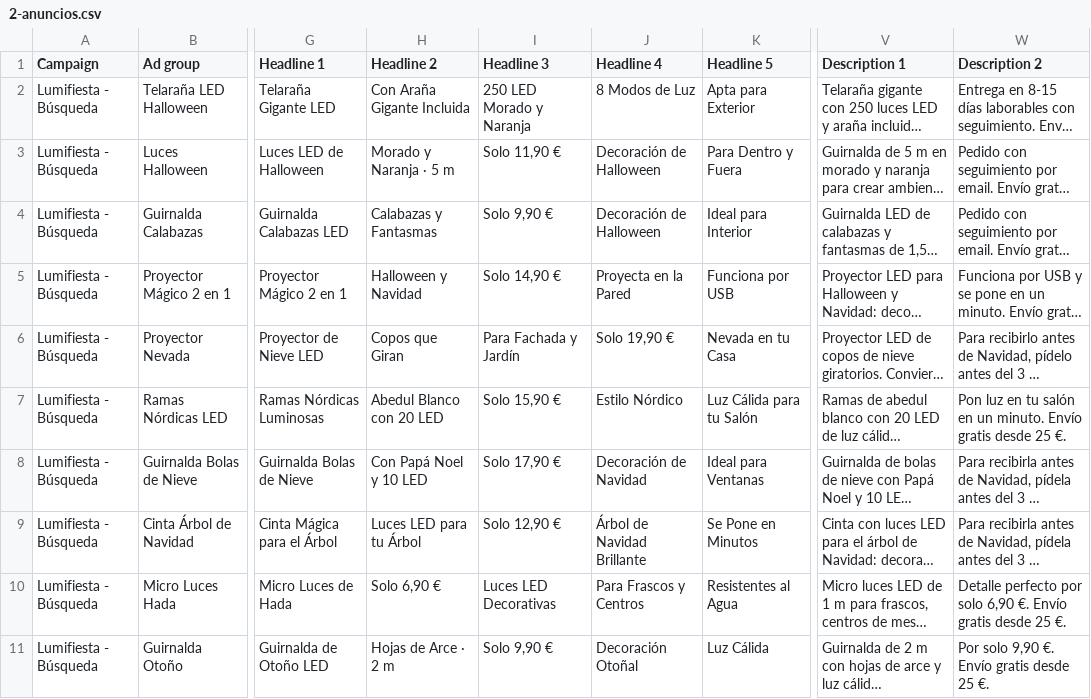
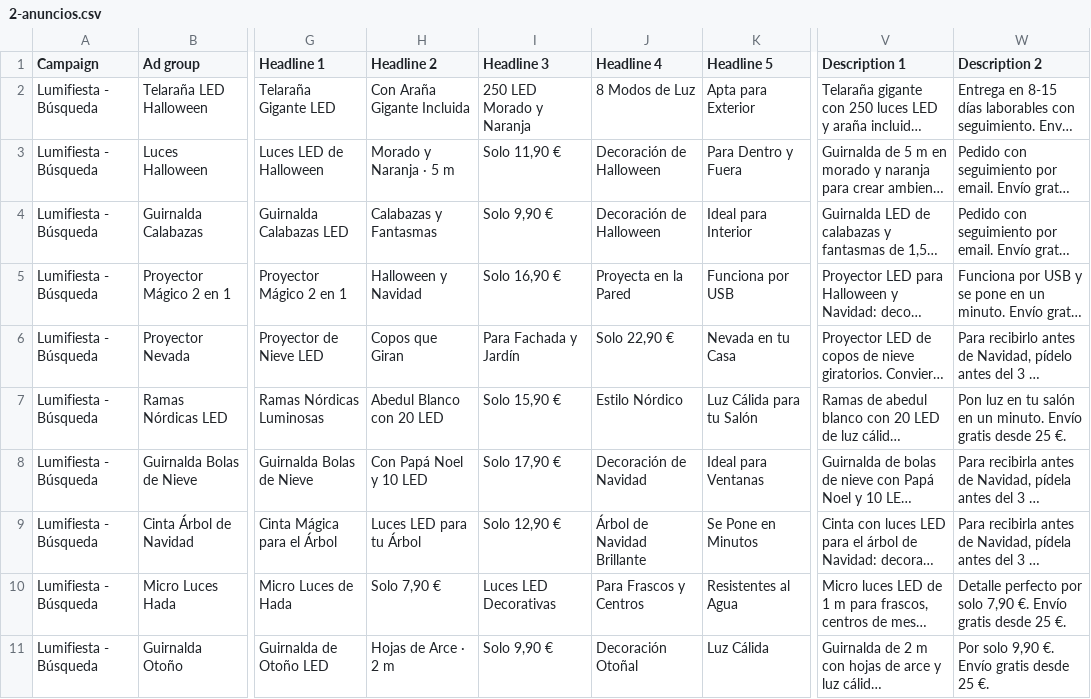
Before and after one commit to bodaboom1/OBS, a CSV file: anuncio/google-ads/2-anuncios.csv, drawn as a sheet; only a part is shown, gaps mark what is left out; long unchanged cells end in …; the diff names each change by its address in the sheet, - before the commit and + after, or states it on an @@ line.

```diff
--- a/anuncio/google-ads/2-anuncios.csv
+++ b/anuncio/google-ads/2-anuncios.csv
-I5 (Headline 3): Solo 14,90 €
+I5 (Headline 3): Solo 16,90 €
-J6 (Headline 4): Solo 19,90 €
+J6 (Headline 4): Solo 22,90 €
-H10 (Headline 2): Solo 6,90 €
+H10 (Headline 2): Solo 7,90 €
-W10 (Description 2): …por solo 6,90 €. Envío…
+W10 (Description 2): …por solo 7,90 €. Envío…
```
Also changed, not shown: 1 other file.
